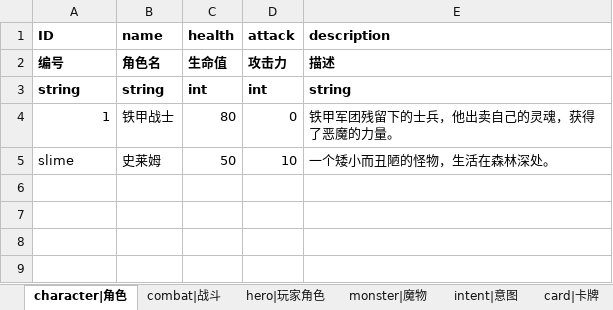
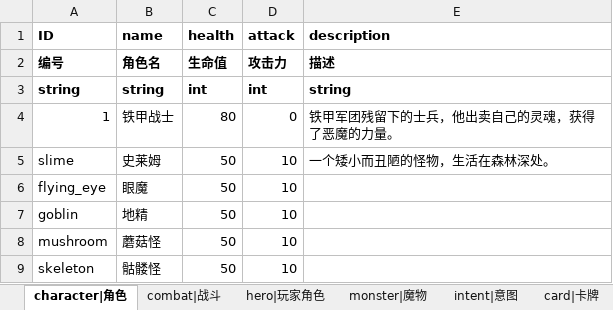
Before and after one commit to Liweimin0512/projectSX, an Excel workbook: xlsdir/配置-总表.xlsx, sheet character|角色, drawn as a sheet; values as stored, in another font and other column widths than the file's, no borders; the diff names each change by its address in the sheet, - before the commit and + after, or states it on an @@ line.

```diff
--- a/xlsdir/配置-总表.xlsx (sheet character|角色)
+++ b/xlsdir/配置-总表.xlsx (sheet character|角色)
+row 6: flying_eye | 眼魔 | 50 | 10
+row 7: goblin | 地精 | 50 | 10
+row 8: mushroom | 蘑菇怪 | 50 | 10
+row 9: skeleton | 骷髅怪 | 50 | 10
```
Also changed, not shown: sheet intent|意图, sheet card|卡牌, sheet combat|战斗, 23 other files.
